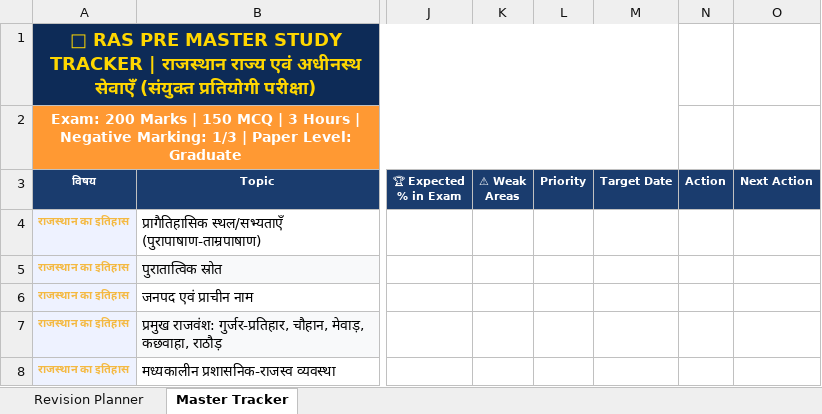
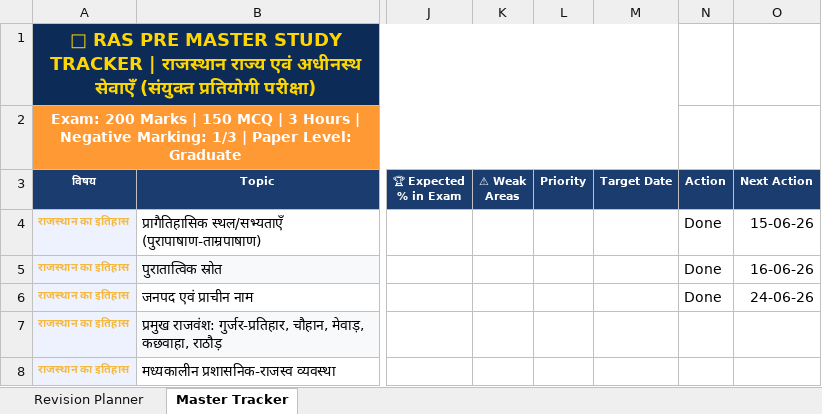
Before and after one commit to RONESIRVI/RAS-Study-Planner, an Excel workbook: data/Master_Tracker_Live.xlsx, sheet Master Tracker, drawn as a sheet; only a part is shown, gaps mark what is left out; values as stored, in another font and other column widths than the file's, no borders; charts and pictures not drawn; the diff names each change by its address in the sheet, - before the commit and + after, or states it on an @@ line.

```diff
--- a/data/Master_Tracker_Live.xlsx (sheet Master Tracker)
+++ b/data/Master_Tracker_Live.xlsx (sheet Master Tracker)
-N4:N6 (Action): (empty)
+N4:N6 (Action): Done
-O4 (Next Action): (empty)
+O4 (Next Action): 15-06-26
-O5 (Next Action): (empty)
+O5 (Next Action): 16-06-26
-O6 (Next Action): (empty)
+O6 (Next Action): 24-06-26
```
Also changed, not shown: sheet Revision Planner, formulas that keep their value, 1 other file.
